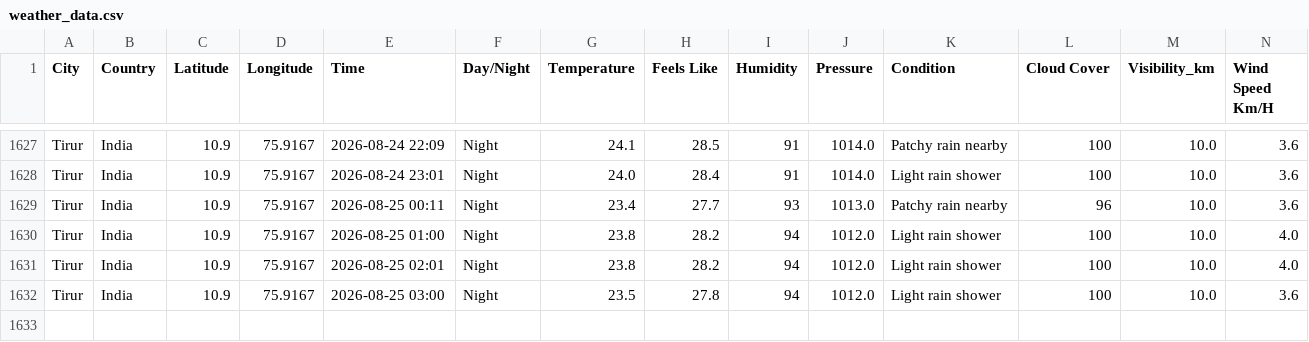
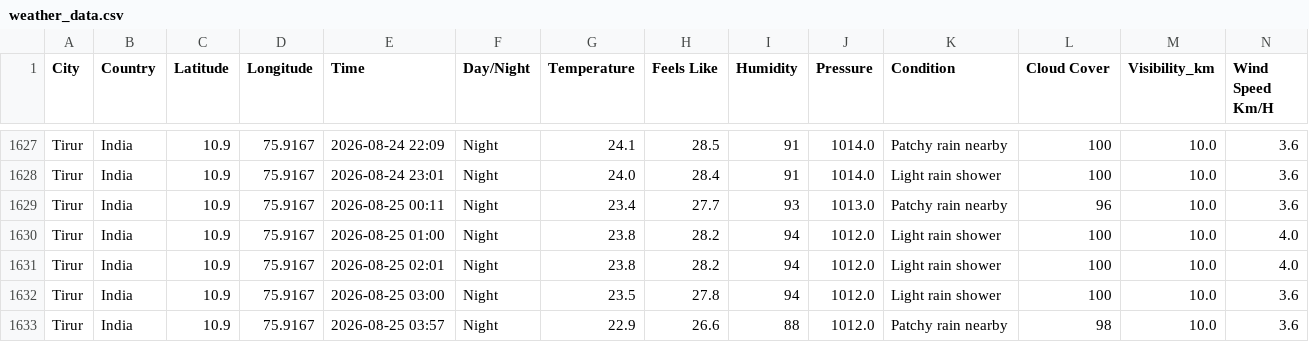
Before and after one commit to Muhammed-Shameel/weather_data_collection, a CSV file: weather_data.csv, drawn as a sheet; only a part is shown, gaps mark what is left out; rows hold the shown columns only; the diff names each change by its address in the sheet, - before the commit and + after, or states it on an @@ line.

```diff
--- a/weather_data.csv
+++ b/weather_data.csv
+row 1633: Tirur | India | 10.9 | 75.9167 | 2026-08-25 03:57 | Night | 22.9 | 26.6 | 88 | 1012.0 | Patchy rain nearby | 98 | 10.0 | 3.6
```
